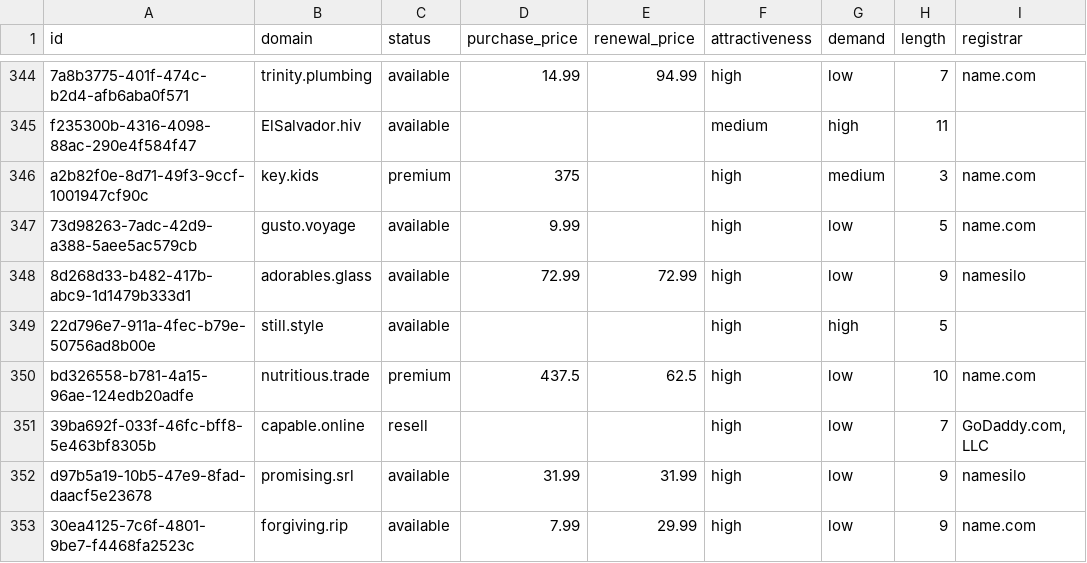
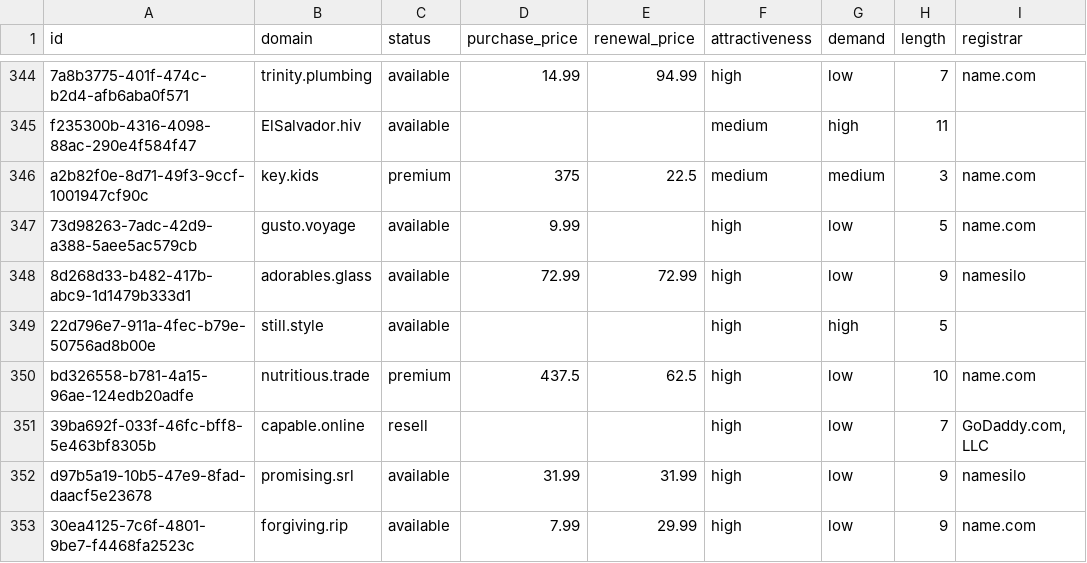
Before and after one commit to UniqueDomains/brandable-oneword-domains, a CSV file: brandable.csv, drawn as a sheet; only a part is shown, gaps mark what is left out; the diff names each change by its address in the sheet, - before the commit and + after, or states it on an @@ line.

Commit message:
Domains update

```diff
--- a/brandable.csv
+++ b/brandable.csv
-E346 (renewal_price): (empty)
+E346 (renewal_price): 22.5
-F346 (attractiveness): high
+F346 (attractiveness): medium
```
Also changed, not shown: 3 other files.
